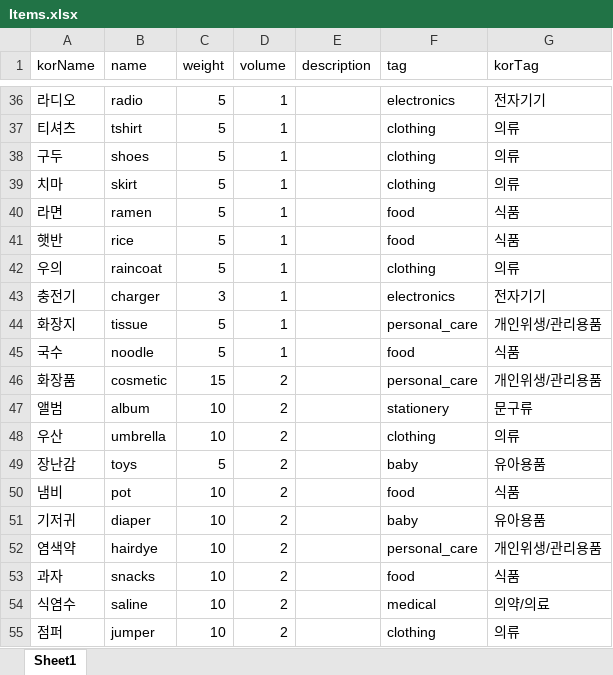
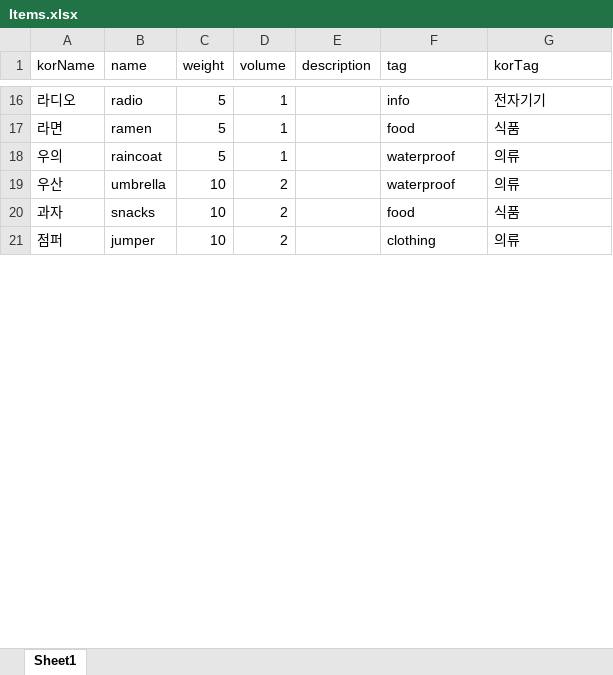
Before and after one commit to ijake-16/disaster.io, an Excel workbook: solid/Items.xlsx, sheet Sheet1, drawn as a sheet; only a part is shown, gaps mark what is left out; values as stored, in another font and other column widths than the file's, no borders; removed rows and columns are numbered as before the commit, all else as after; the diff covers the shown part only; the diff names each change by its address in the sheet, - before the commit and + after, or states it on an @@ line.

```diff
--- a/solid/Items.xlsx (sheet Sheet1)
+++ b/solid/Items.xlsx (sheet Sheet1)
-F16 (tag): electronics
+F16 (tag): info
-row 37: 티셔츠 | tshirt | 5 | 1 |  | clothing | 의류
-row 38: 구두 | shoes | 5 | 1 |  | clothing | 의류
-row 39: 치마 | skirt | 5 | 1 |  | clothing | 의류
-row 41: 햇반 | rice | 5 | 1 |  | food | 식품
-F18 (tag): clothing
+F18 (tag): waterproof
-row 43: 충전기 | charger | 3 | 1 |  | electronics | 전자기기
-row 44: 화장지 | tissue | 5 | 1 |  | personal_care | 개인위생/관리용품
-row 45: 국수 | noodle | 5 | 1 |  | food | 식품
-row 46: 화장품 | cosmetic | 15 | 2 |  | personal_care | 개인위생/관리용품
-row 47: 앨범 | album | 10 | 2 |  | stationery | 문구류
-F19 (tag): clothing
+F19 (tag): waterproof
-row 49: 장난감 | toys | 5 | 2 |  | baby | 유아용품
-row 50: 냄비 | pot | 10 | 2 |  | food | 식품
-row 51: 기저귀 | diaper | 10 | 2 |  | baby | 유아용품
-row 52: 염색약 | hairdye | 10 | 2 |  | personal_care | 개인위생/관리용품
-row 54: 식염수 | saline | 10 | 2 |  | medical | 의약/의료
```
Also changed, not shown: 35 removed rows and 15 edited cells elsewhere in this sheet, 12 other files.
